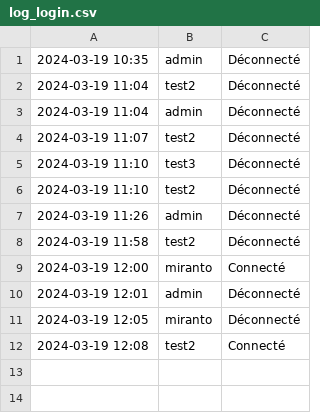
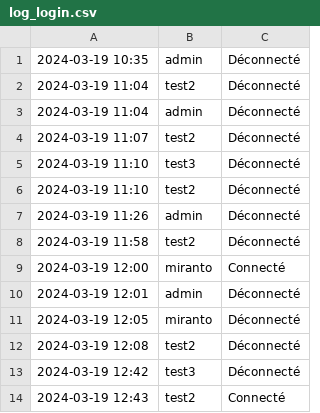
Before and after one commit to mimiranto/quizzeo, a CSV file: log_login.csv, drawn as a sheet.

```diff
--- a/log_login.csv
+++ b/log_login.csv
@@ -11,2 +11,4 @@
 2024-03-19 12:05,miranto,Déconnecté
-"2024-03-19 12:08",test2,Connecté
+2024-03-19 12:08,test2,Déconnecté
+2024-03-19 12:42,test3,Déconnecté
+"2024-03-19 12:43",test2,Connecté
```
Also changed, not shown: 4 other files.
